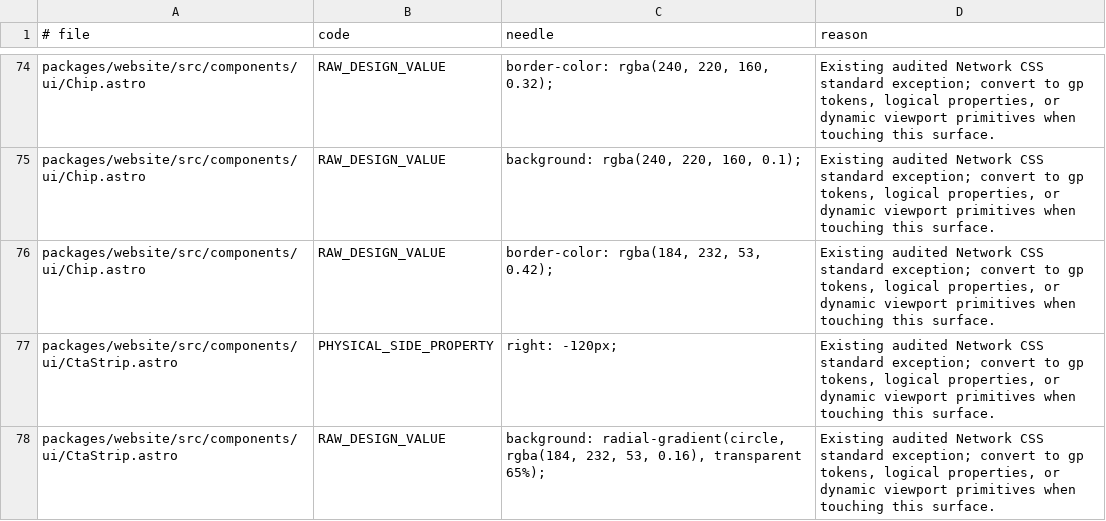
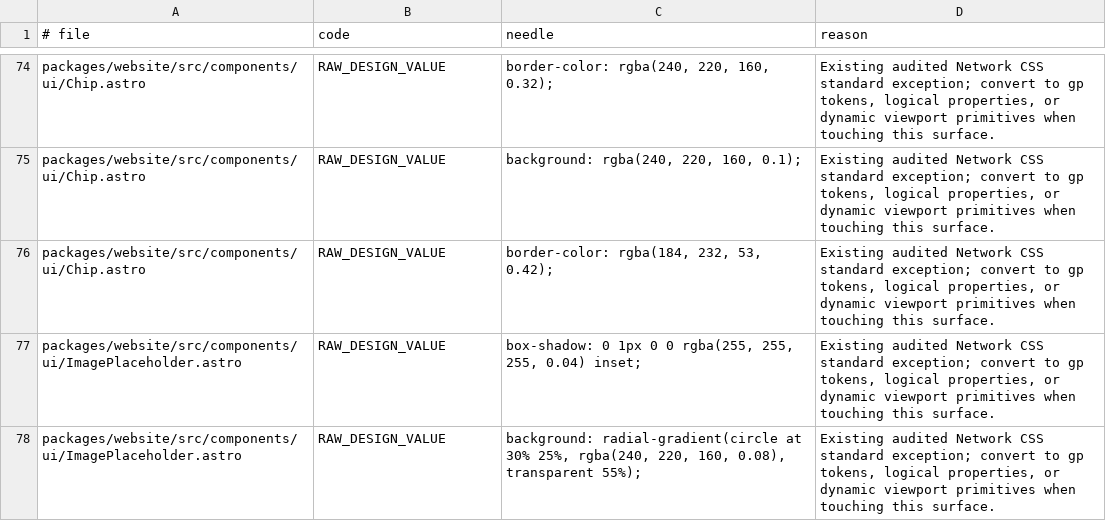
Before and after one commit to greenpill-dev-guild/network, a TSV file: scripts/data/ui-source-baseline.tsv, drawn as a sheet; only a part is shown, gaps mark what is left out; the shorter side is filled out with more unchanged rows; the diff covers the shown part only.

```diff
--- a/scripts/data/ui-source-baseline.tsv
+++ b/scripts/data/ui-source-baseline.tsv
@@ -76,3 +76 @@ packages/website/src/components/ui/Chip.astro	RAW_DESIGN_VALUE	background: rgba(
 packages/website/src/components/ui/Chip.astro	RAW_DESIGN_VALUE	border-color: rgba(184, 232, 53, 0.42);	Existing audited Network CSS standard exception; convert to gp tokens, logical properties, or dynamic viewport primitives when touching this surface.
-packages/website/src/components/ui/CtaStrip.astro	PHYSICAL_SIDE_PROPERTY	right: -120px;	Existing audited Network CSS standard exception; convert to gp tokens, logical properties, or dynamic viewport primitives when touching this surface.
-packages/website/src/components/ui/CtaStrip.astro	RAW_DESIGN_VALUE	background: radial-gradient(circle, rgba(184, 232, 53, 0.16), transparent 65%);	Existing audited Network CSS standard exception; convert to gp tokens, logical properties, or dynamic viewport primitives when touching this surface.
```
Also changed, not shown: 5 removed rows elsewhere in this file, 6 other files.
